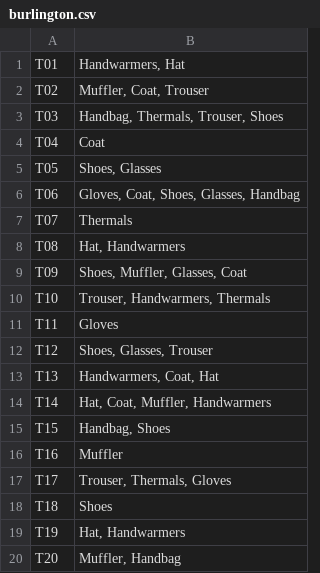
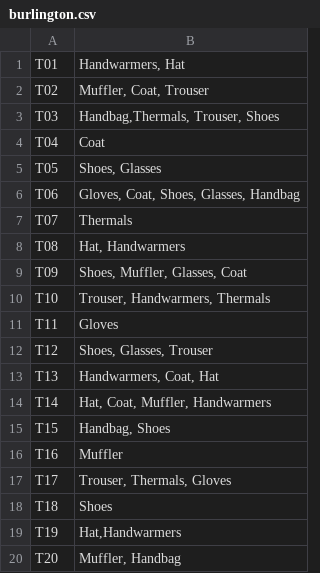
Before and after one commit to Deerajkumar-vs/Datamining_midproject, a CSV file: burlington.csv, drawn as a sheet.

```diff
--- a/burlington.csv
+++ b/burlington.csv
@@ -2,3 +2,3 @@ T01,"Handwarmers, Hat"
 T02,"Muffler, Coat, Trouser"
-T03,"Handbag, Thermals, Trouser, Shoes"
+T03,"Handbag,Thermals, Trouser, Shoes"
 T04,Coat
@@ -18,3 +18,3 @@ T17,"Trouser, Thermals, Gloves"
 T18,Shoes
-T19,"Hat, Handwarmers"
+T19,"Hat,Handwarmers"
 T20,"Muffler, Handbag"
```
Also changed, not shown: costco.csv, juicebar.csv, 2 other files.
